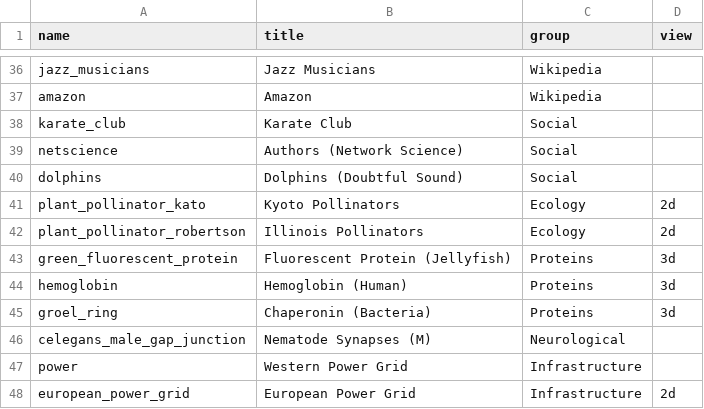
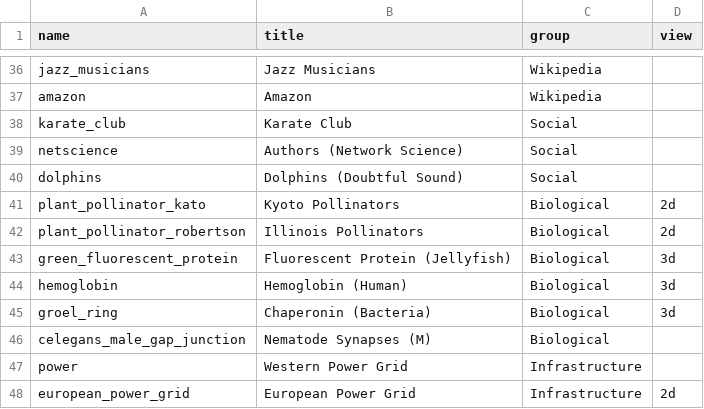
Before and after one commit to dirediredock/SELECTOSCOPE, a CSV file: public/datasets/manifest.csv, drawn as a sheet; only a part is shown, gaps mark what is left out.

```diff
--- a/public/datasets/manifest.csv
+++ b/public/datasets/manifest.csv
@@ -40,8 +40,8 @@ netscience,Authors (Network Science),Social,
 dolphins,Dolphins (Doubtful Sound),Social,
-plant_pollinator_kato,Kyoto Pollinators,Ecology,2d
-plant_pollinator_robertson,Illinois Pollinators,Ecology,2d
-green_fluorescent_protein,Fluorescent Protein (Jellyfish),Proteins,3d
-hemoglobin,Hemoglobin (Human),Proteins,3d
-groel_ring,Chaperonin (Bacteria),Proteins,3d
-celegans_male_gap_junction,Nematode Synapses (M),Neurological,
+plant_pollinator_kato,Kyoto Pollinators,Biological,2d
+plant_pollinator_robertson,Illinois Pollinators,Biological,2d
+green_fluorescent_protein,Fluorescent Protein (Jellyfish),Biological,3d
+hemoglobin,Hemoglobin (Human),Biological,3d
+groel_ring,Chaperonin (Bacteria),Biological,3d
+celegans_male_gap_junction,Nematode Synapses (M),Biological,
 power,Western Power Grid,Infrastructure,
```
Also changed, not shown: 17 other files.
